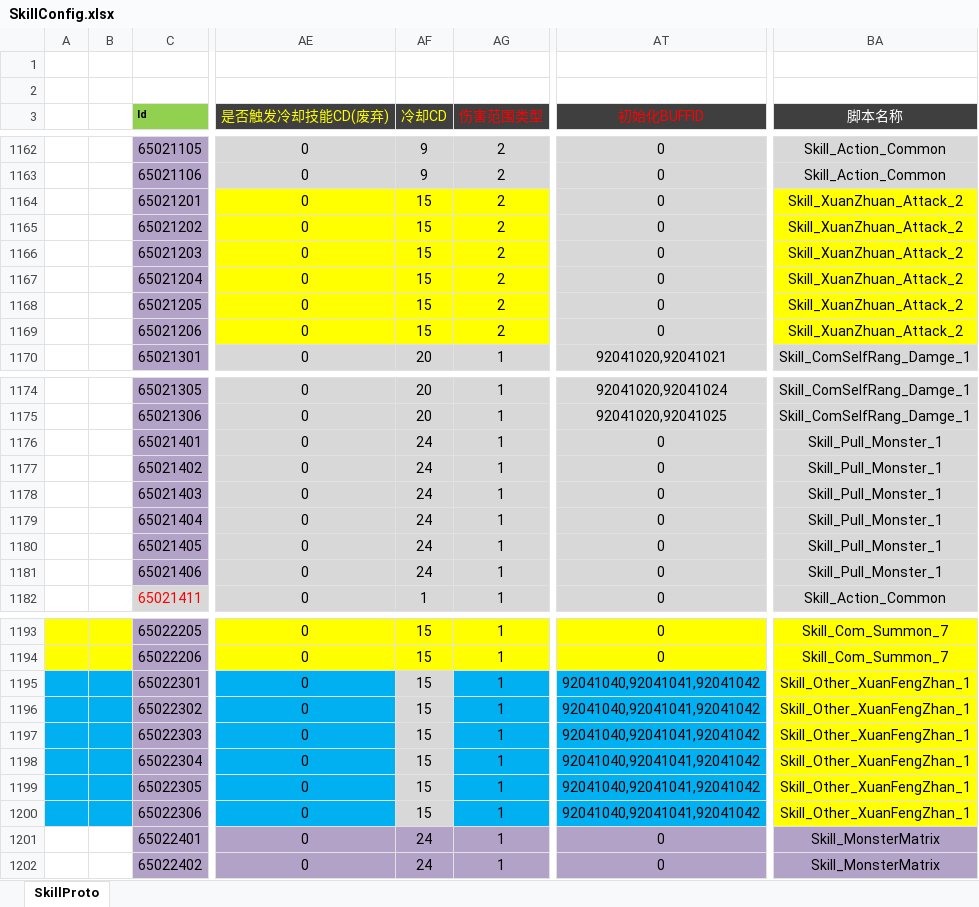
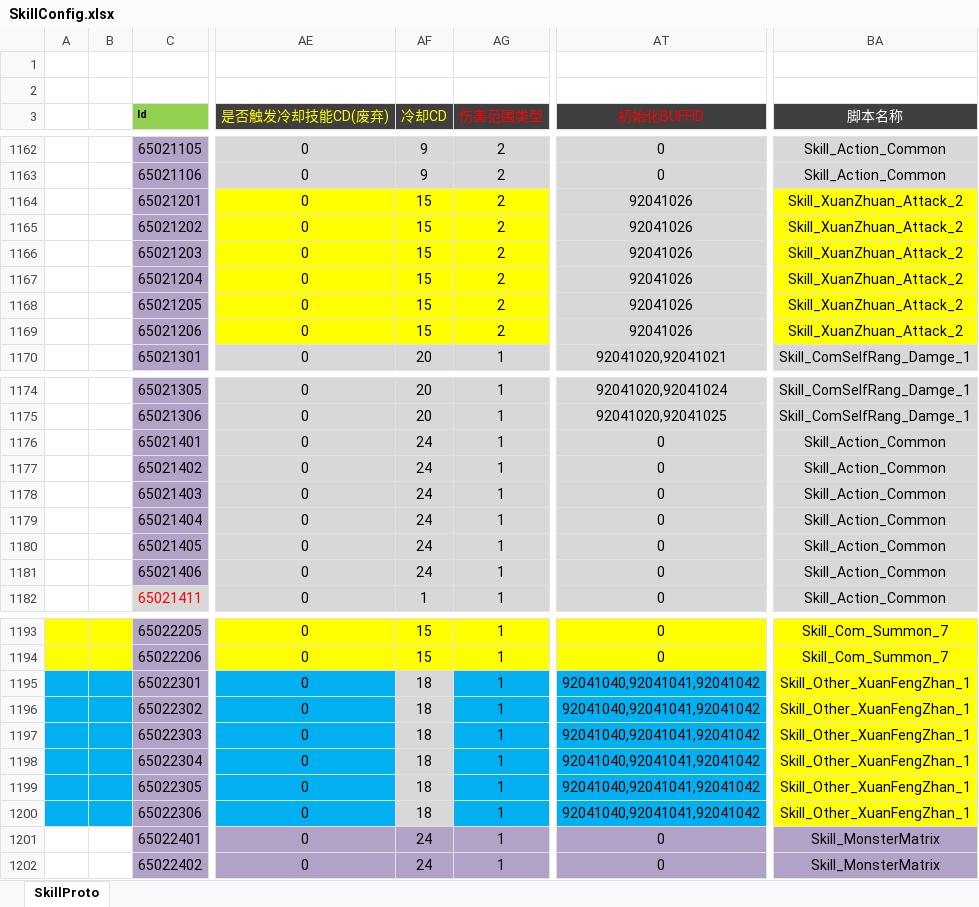
Before and after one commit to csyinghuochong/weijing, an Excel workbook: Excel/SkillConfig.xlsx, sheet SkillProto, drawn as a sheet; only a part is shown, gaps mark what is left out; values as stored, in another font and other column widths than the file's, no borders; the diff covers the shown part only; the diff names each change by its address in the sheet, - before the commit and + after, or states it on an @@ line.

```diff
--- a/Excel/SkillConfig.xlsx (sheet SkillProto)
+++ b/Excel/SkillConfig.xlsx (sheet SkillProto)
-AT1164:AT1169 (初始化BUFFID): 0
+AT1164:AT1169 (初始化BUFFID): 92041026
-BA1176:BA1181 (脚本名称): Skill_Pull_Monster_1
+BA1176:BA1181 (脚本名称): Skill_Action_Common
-AF1195:AF1200 (冷却CD): 15
+AF1195:AF1200 (冷却CD): 18
```
Also changed, not shown: 3 added rows and 12 edited cells elsewhere in this sheet, Excel/MonsterConfig.xlsx, Excel/SkillBuffConfig.xlsx, 12 other files.
